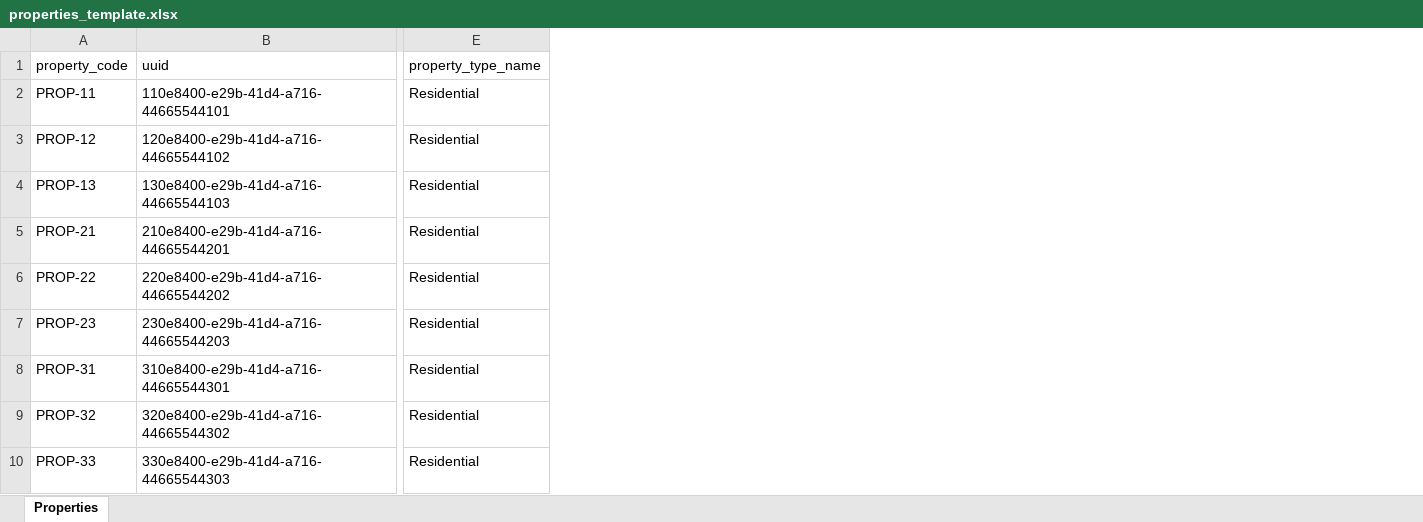
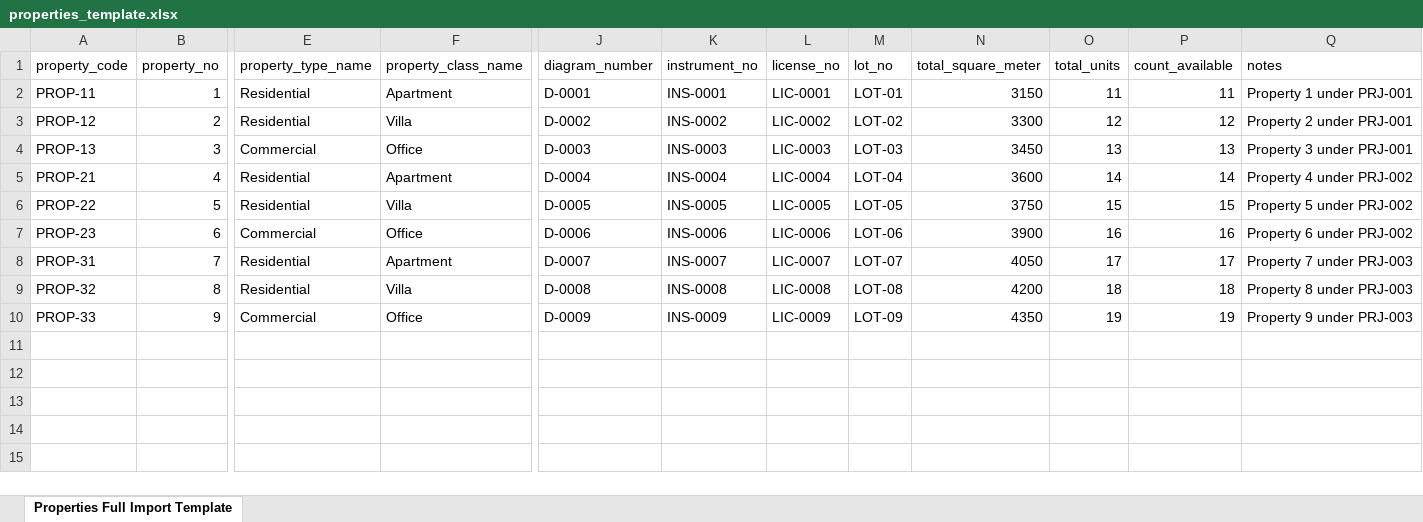
Before and after one commit to alramzredev/crm, an Excel workbook: storage/templates/properties_template.xlsx, sheet Properties Full Import Template, drawn as a sheet; only a part is shown, gaps mark what is left out; values as stored, in another font and other column widths than the file's, no borders; removed rows and columns are numbered as before the commit, all else as after; the diff names each change by its address in the sheet, - before the commit and + after, or states it on an @@ line.

```diff
--- a/storage/templates/properties_template.xlsx (sheet Properties Full Import Template)
+++ b/storage/templates/properties_template.xlsx (sheet Properties Full Import Template)
-sheet tab: Properties
+sheet tab: Properties Full Import Template
-column B (uuid), rows 2-10: 110e8400-e29b-41d4-a716-44665544101 | 120e8400-e29b-41d4-a716-44665544102 | 130e8400-e29b-41d4-a716-44665544103 | 210e8400-e29b-41d4-a716-44665544201 | 220e8400-e29b-41d4-a716-44665544202 | 230e8400-e29b-41d4-a716-44665544203 | 310e8400-e29b-41d4-a716-44665544301 | 320e8400-e29b-41d4-a716-44665544302 | 330e8400-e29b-41d4-a716-44665544303
+column B (property_no), rows 2-10: 1 | 2 | 3 | 4 | 5 | 6 | 7 | 8 | 9
+column F (property_class_name), rows 2-10: Apartment | Villa | Office | Apartment | Villa | Office | Apartment | Villa | Office
+column J (diagram_number), rows 2-10: D-0001 | D-0002 | D-0003 | D-0004 | D-0005 | D-0006 | D-0007 | D-0008 | D-0009
+column K (instrument_no), rows 2-10: INS-0001 | INS-0002 | INS-0003 | INS-0004 | INS-0005 | INS-0006 | INS-0007 | INS-0008 | INS-0009
+column L (license_no), rows 2-10: LIC-0001 | LIC-0002 | LIC-0003 | LIC-0004 | LIC-0005 | LIC-0006 | LIC-0007 | LIC-0008 | LIC-0009
+column M (lot_no), rows 2-10: LOT-01 | LOT-02 | LOT-03 | LOT-04 | LOT-05 | LOT-06 | LOT-07 | LOT-08 | LOT-09
+column N (total_square_meter), rows 2-10: 3150 | 3300 | 3450 | 3600 | 3750 | 3900 | 4050 | 4200 | 4350
+column O (total_units), rows 2-10: 11 | 12 | 13 | 14 | 15 | 16 | 17 | 18 | 19
+column P (count_available), rows 2-10: 11 | 12 | 13 | 14 | 15 | 16 | 17 | 18 | 19
+column Q (notes), rows 2-10: Property 1 under PRJ-001 | Property 2 under PRJ-001 | Property 3 under PRJ-001 | Property 4 under PRJ-002 | Property 5 under PRJ-002 | Property 6 under PRJ-002 | Property 7 under PRJ-003 | Property 8 under PRJ-003 | Property 9 under PRJ-003
-E4 (property_type_name): Residential
+E4 (property_type_name): Commercial
-E7 (property_type_name): Residential
+E7 (property_type_name): Commercial
-E10 (property_type_name): Residential
+E10 (property_type_name): Commercial
```
Also changed, not shown: 1 other file.
